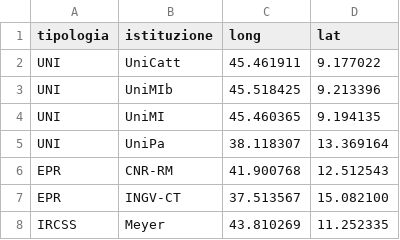
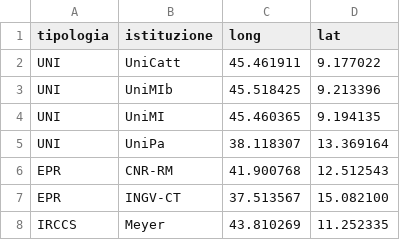
Before and after one commit to viacovella/itrn-members-map, a CSV file: coordinate.csv, drawn as a sheet.

Commit message:
Corrected a typo

```diff
--- a/coordinate.csv
+++ b/coordinate.csv
@@ -7,2 +7,2 @@ EPR,CNR-RM,41.900768,12.512543
 EPR,INGV-CT,37.513567,15.082100
-IRCSS,Meyer,43.810269,11.252335
+IRCCS,Meyer,43.810269,11.252335
```
Also changed, not shown: 1 other file.
